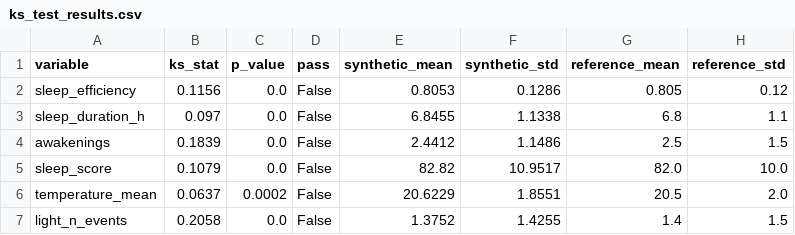
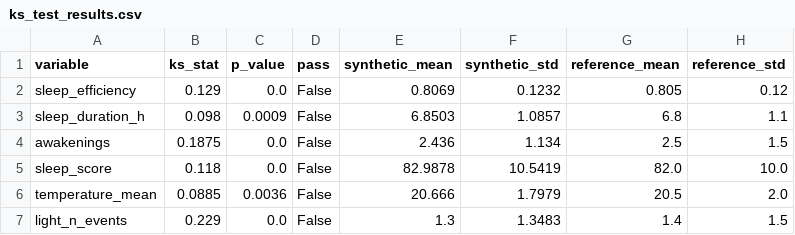
Before and after one commit to rushav/Techin513_Final, a CSV file: results/metrics/ks_test_results.csv, drawn as a sheet.

```diff
--- a/results/metrics/ks_test_results.csv
+++ b/results/metrics/ks_test_results.csv
@@ -1,7 +1,7 @@
 variable,ks_stat,p_value,pass,synthetic_mean,synthetic_std,reference_mean,reference_std
-sleep_efficiency,0.1156,0.0,False,0.8053,0.1286,0.805,0.12
-sleep_duration_h,0.097,0.0,False,6.8455,1.1338,6.8,1.1
-awakenings,0.1839,0.0,False,2.4412,1.1486,2.5,1.5
-sleep_score,0.1079,0.0,False,82.82,10.9517,82.0,10.0
-temperature_mean,0.0637,0.0002,False,20.6229,1.8551,20.5,2.0
-light_n_events,0.2058,0.0,False,1.3752,1.4255,1.4,1.5
+sleep_efficiency,0.129,0.0,False,0.8069,0.1232,0.805,0.12
+sleep_duration_h,0.098,0.0009,False,6.8503,1.0857,6.8,1.1
+awakenings,0.1875,0.0,False,2.436,1.134,2.5,1.5
+sleep_score,0.118,0.0,False,82.9878,10.5419,82.0,10.0
+temperature_mean,0.0885,0.0036,False,20.666,1.7979,20.5,2.0
+light_n_events,0.229,0.0,False,1.3,1.3483,1.4,1.5
```
Also changed, not shown: results/metrics/sanity_checks.csv, 24 other files.
